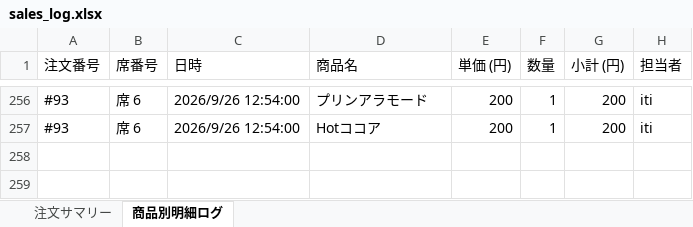
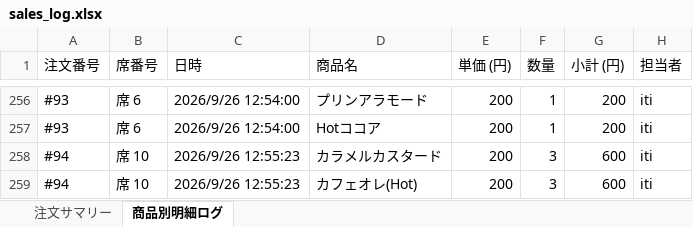
Before and after one commit to issei-desu/olive, an Excel workbook: sales_log.xlsx, sheet 商品別明細ログ, drawn as a sheet; only a part is shown, gaps mark what is left out; values as stored, in another font and other column widths than the file's, no borders; the diff names each change by its address in the sheet, - before the commit and + after, or states it on an @@ line.

Commit message:
Auto-sync sales log to Excel via POS

```diff
--- a/sales_log.xlsx (sheet 商品別明細ログ)
+++ b/sales_log.xlsx (sheet 商品別明細ログ)
+row 258: #94 | 席 10 | 2026/9/26 12:55:23 | カラメルカスタード | 200 | 3 | 600 | iti
+row 259: #94 | 席 10 | 2026/9/26 12:55:23 | カフェオレ(Hot) | 200 | 3 | 600 | iti
```
Also changed, not shown: sheet 注文サマリー.
